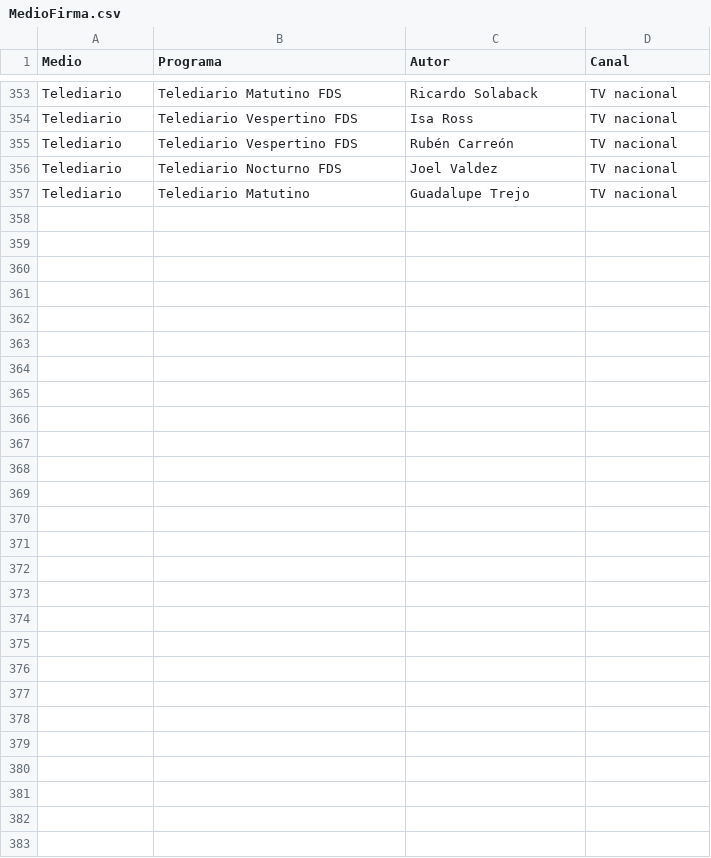
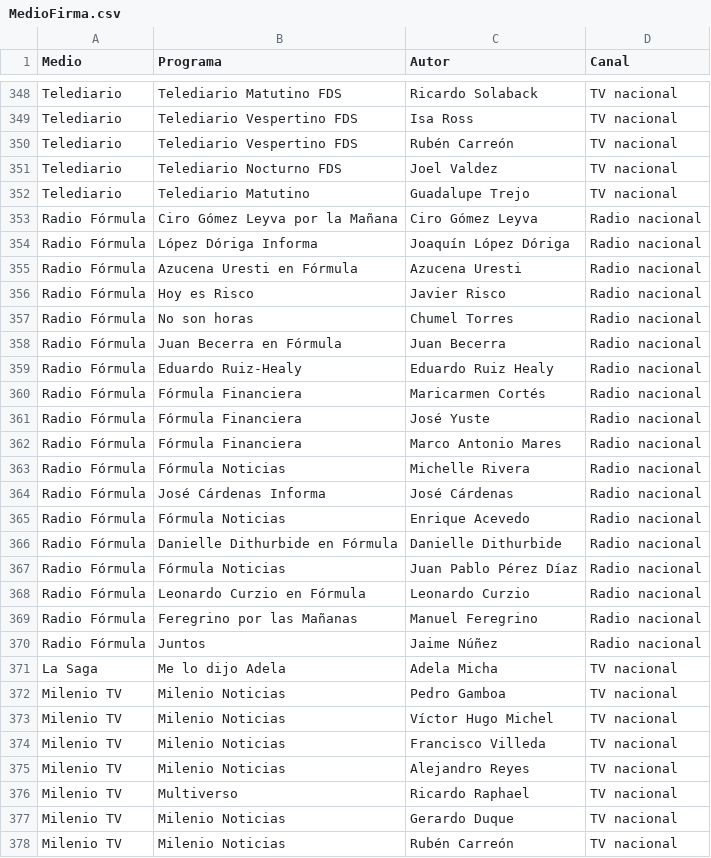
Before and after one commit to thelonious9/radio, a CSV file: MedioFirma.csv, drawn as a sheet; only a part is shown, gaps mark what is left out; the diff covers the shown part only.

Commit message:
RAdiofórmula y MIlenio tv

```diff
--- a/MedioFirma.csv
+++ b/MedioFirma.csv
@@ -357 +352,27 @@ Telediario,Telediario Nocturno FDS,Joel Valdez,TV nacional
 Telediario,Telediario Matutino,Guadalupe Trejo,TV nacional
+Radio Fórmula, Ciro Gómez Leyva por la Mañana, Ciro Gómez Leyva, Radio nacional
+Radio Fórmula, López Dóriga Informa, Joaquín López Dóriga, Radio nacional
+Radio Fórmula, Azucena Uresti en Fórmula, Azucena Uresti, Radio nacional
+Radio Fórmula, Hoy es Risco, Javier Risco, Radio nacional
+Radio Fórmula, No son horas, Chumel Torres, Radio nacional
+Radio Fórmula, Juan Becerra en Fórmula, Juan Becerra, Radio nacional
+Radio Fórmula, Eduardo Ruiz-Healy, Eduardo Ruiz Healy, Radio nacional
+Radio Fórmula, Fórmula Financiera, Maricarmen Cortés, Radio nacional
+Radio Fórmula, Fórmula Financiera, José Yuste, Radio nacional
+Radio Fórmula, Fórmula Financiera, Marco Antonio Mares, Radio nacional
+Radio Fórmula, Fórmula Noticias, Michelle Rivera, Radio nacional
+Radio Fórmula, José Cárdenas Informa, José Cárdenas, Radio nacional
+Radio Fórmula, Fórmula Noticias, Enrique Acevedo, Radio nacional
+Radio Fórmula, Danielle Dithurbide en Fórmula, Danielle Dithurbide, Radio nacional
+Radio Fórmula, Fórmula Noticias, Juan Pablo Pérez Díaz, Radio nacional
+Radio Fórmula, Leonardo Curzio en Fórmula, Leonardo Curzio, Radio nacional
+Radio Fórmula, Feregrino por las Mañanas, Manuel Feregrino, Radio nacional
+Radio Fórmula, Juntos, Jaime Núñez, Radio nacional
+La Saga,Me lo dijo Adela,Adela Micha,TV nacional
+Milenio TV,Milenio Noticias,Pedro Gamboa,TV nacional
+Milenio TV,Milenio Noticias,Víctor Hugo Michel,TV nacional
+Milenio TV,Milenio Noticias,Francisco Villeda,TV nacional
+Milenio TV,Milenio Noticias,Alejandro Reyes,TV nacional
+Milenio TV,Multiverso,Ricardo Raphael,TV nacional
+Milenio TV,Milenio Noticias,Gerardo Duque,TV nacional
+Milenio TV,Milenio Noticias,Rubén Carreón,TV nacional
```
Also changed, not shown: 1 added row, 6 removed rows and 28 edited cells elsewhere in this file.
